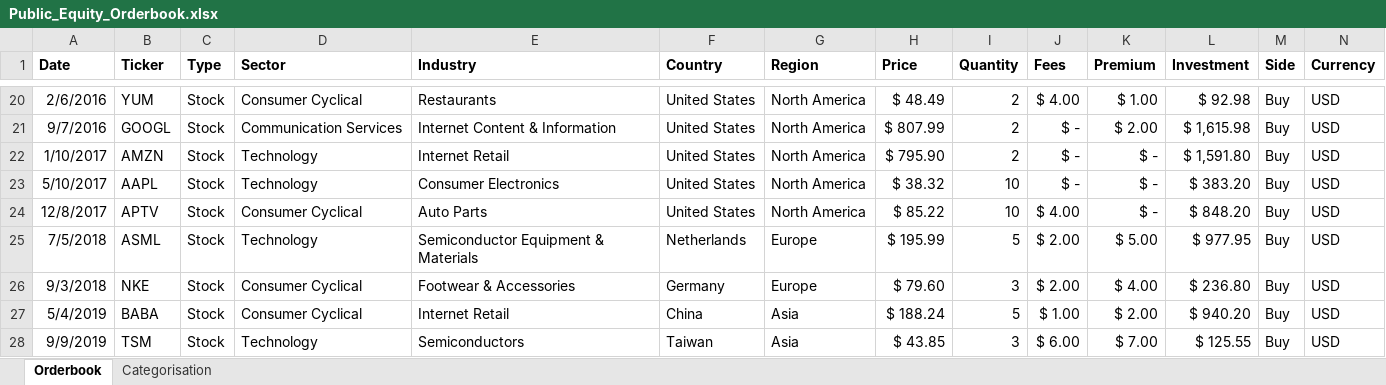
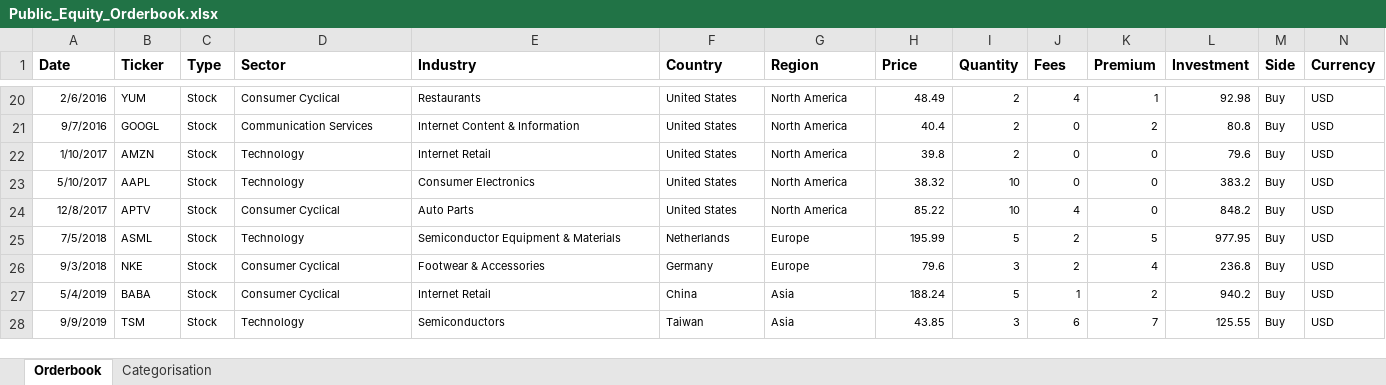
Before and after one commit to petercai/peppermint-finance, an Excel workbook: portfolio/holdings/Public_Equity_Orderbook.xlsx, sheet Orderbook, drawn as a sheet; only a part is shown, gaps mark what is left out; values as stored, in another font and other column widths than the file's, no borders; the diff covers the shown part only; the diff names each change by its address in the sheet, - before the commit and + after, or states it on an @@ line.

```diff
--- a/portfolio/holdings/Public_Equity_Orderbook.xlsx (sheet Orderbook)
+++ b/portfolio/holdings/Public_Equity_Orderbook.xlsx (sheet Orderbook)
@@ A20:N28 text size: smaller @@
-H20 (Price): $ 48.49
+H20 (Price): 48.49
-J20 (Fees): $ 4.00
+J20 (Fees): 4
-K20 (Premium): $ 1.00
+K20 (Premium): 1
-L20 (Investment): $ 92.98
+L20 (Investment): 92.98
-H21 (Price): $ 807.99
+H21 (Price): 40.4
-J21:J23 (Fees): $ -
+J21:J23 (Fees): 0
-K21 (Premium): $ 2.00
+K21 (Premium): 2
-L21 (Investment): $ 1,615.98
+L21 (Investment): 80.8
-H22 (Price): $ 795.90
+H22 (Price): 39.8
-K22:K24 (Premium): $ -
+K22:K24 (Premium): 0
-L22 (Investment): $ 1,591.80
+L22 (Investment): 79.6
-H23 (Price): $ 38.32
+H23 (Price): 38.32
-L23 (Investment): $ 383.20
+L23 (Investment): 383.2
-H24 (Price): $ 85.22
+H24 (Price): 85.22
-J24 (Fees): $ 4.00
+J24 (Fees): 4
-L24 (Investment): $ 848.20
+L24 (Investment): 848.2
-H25 (Price): $ 195.99
+H25 (Price): 195.99
-J25:J26 (Fees): $ 2.00
+J25:J26 (Fees): 2
-K25 (Premium): $ 5.00
+K25 (Premium): 5
-L25 (Investment): $ 977.95
+L25 (Investment): 977.95
-H26 (Price): $ 79.60
+H26 (Price): 79.6
-K26 (Premium): $ 4.00
+K26 (Premium): 4
-L26 (Investment): $ 236.80
+L26 (Investment): 236.8
-H27 (Price): $ 188.24
+H27 (Price): 188.24
-J27 (Fees): $ 1.00
+J27 (Fees): 1
-K27 (Premium): $ 2.00
+K27 (Premium): 2
-L27 (Investment): $ 940.20
+L27 (Investment): 940.2
-H28 (Price): $ 43.85
+H28 (Price): 43.85
-J28 (Fees): $ 6.00
+J28 (Fees): 6
-K28 (Premium): $ 7.00
+K28 (Premium): 7
-L28 (Investment): $ 125.55
+L28 (Investment): 125.55
```
Also changed, not shown: 120 edited cells and cell formats elsewhere in this sheet, formulas that keep their value, 1 other file.
